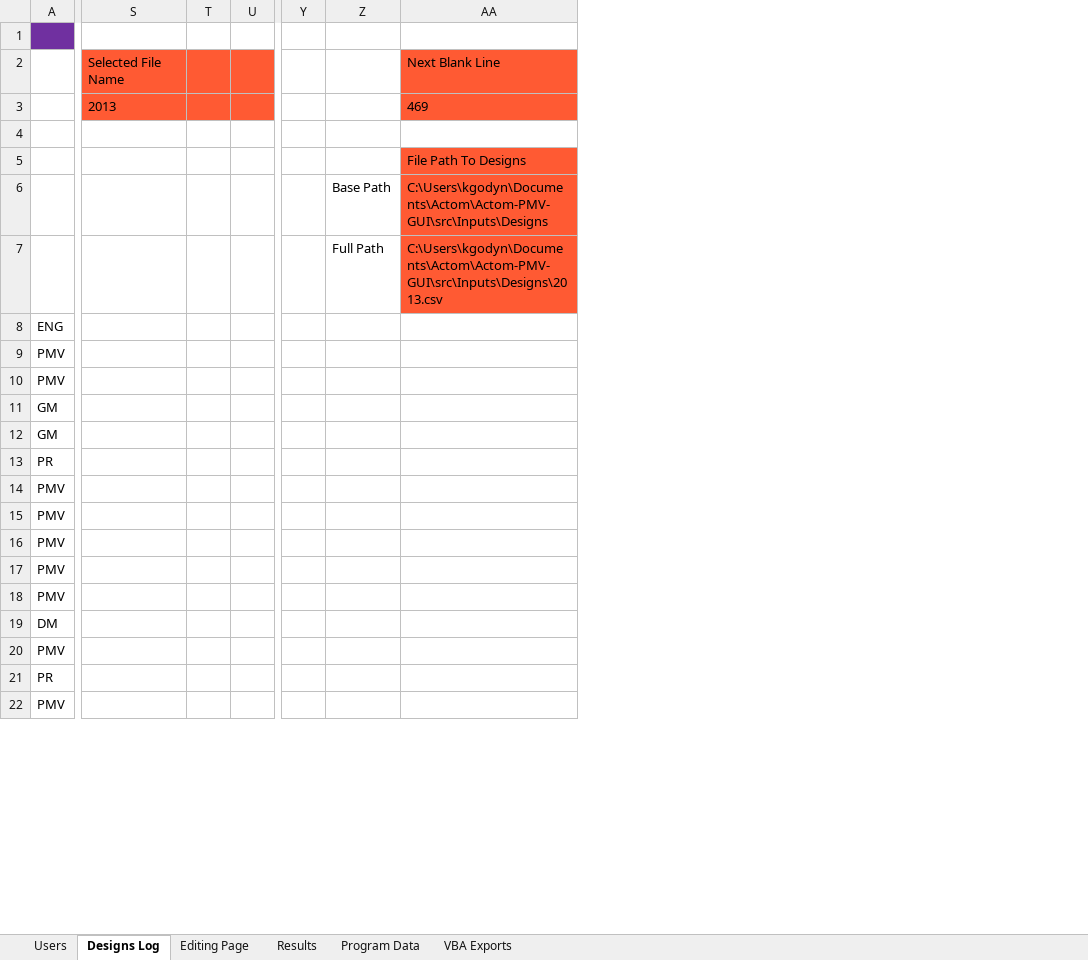
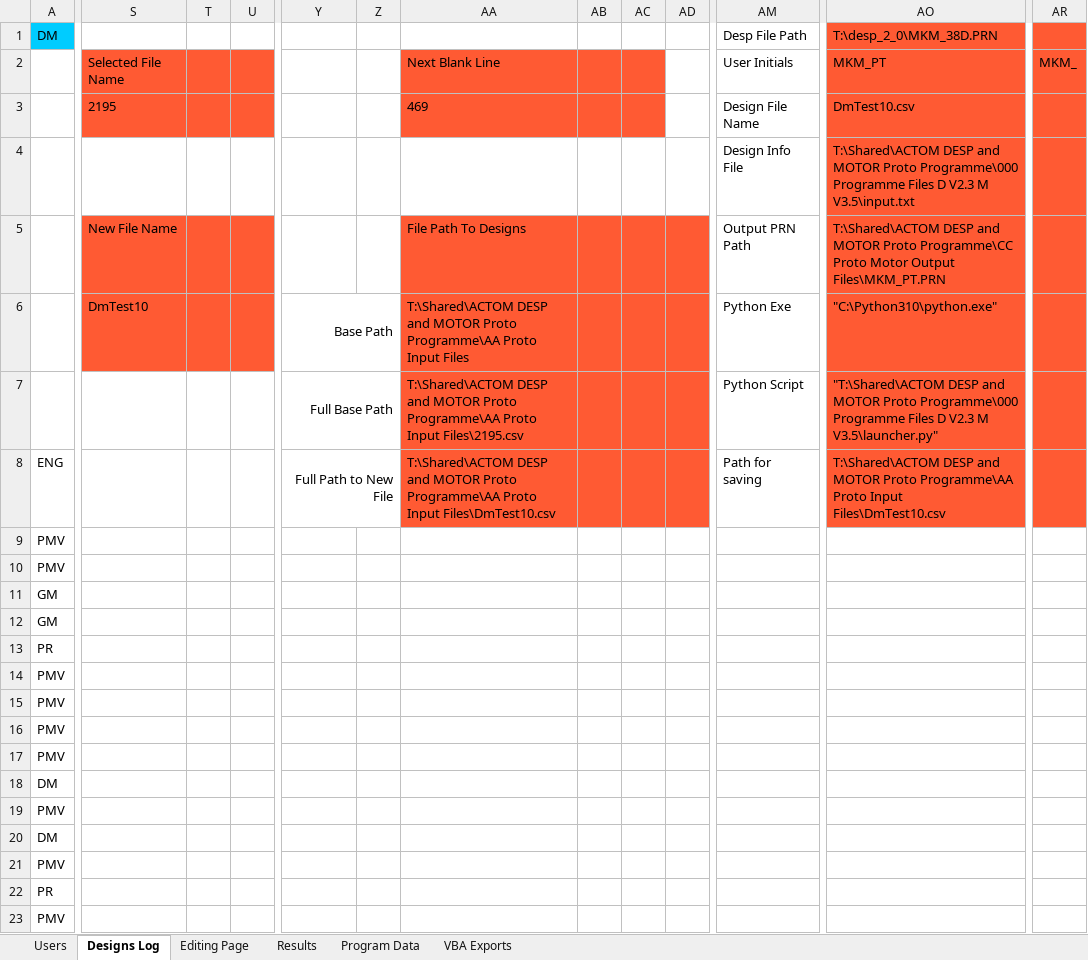
Before and after one commit to GeradMup/PMV-EXCEL-GUI, an Excel workbook: PMV Proto.xlsm, sheet Designs Log, drawn as a sheet; only a part is shown, gaps mark what is left out; values as stored, in another font and other column widths than the file's, no borders; charts and pictures not drawn; removed rows and columns are numbered as before the commit, all else as after; rows hold the shown columns only; the diff covers the shown part only; the diff names each change by its address in the sheet, - before the commit and + after, or states it on an @@ line.

Commit message:
Merge Complete. Dirren to fix small issues.

```diff
--- a/PMV Proto.xlsm (sheet Designs Log)
+++ b/PMV Proto.xlsm (sheet Designs Log)
-column Y, empty
+column Z, empty
+column AB, empty
+column AC, empty
+column AD, empty
+column AM (Path for saving), rows 4-5: Design Info File | Output PRN Path
+column AO, rows 4-5: T:\Shared\ACTOM DESP and MOTOR Proto Programme\000 Programme Files D V2.3 M V3.5\input.txt | T:\Shared\ACTOM DESP and MOTOR Proto Programme\CC Proto Motor Output Files\MKM_PT.PRN; row 8: T:\Shared\ACTOM DESP and MOTOR Proto Programme\AA Proto Input Files\DmTest10.csv
+column AR, empty
+row 1: DM |  |  |  |  |  |  |  |  |  | Desp File Path | T:\desp_2_0\MKM_38D.PRN
+row 3:  | 2195 |  |  |  |  | 469 |  |  |  | Design File Name | DmTest10.csv
-A4 fill: #7030A0
+A4 fill: none
-row 4: (empty)
+row 4:  |  |  |  |  |  |  |  |  |  | Design Info File | T:\Shared\ACTOM DESP and MOTOR Proto Programme\000 Programme Files D V2.3 M V3.5\input.txt
-row 3:  | 2013 |  |  |  |  | 469
-row 5: (empty)
+row 5:  | New File Name |  |  |  |  | File Path To Designs |  |  |  | Output PRN Path | T:\Shared\ACTOM DESP and MOTOR Proto Programme\CC Proto Motor Output Files\MKM_PT.PRN
-S5:U5 fill: none
+S5:U5 fill: #FF5A33
-AA5 fill: none
+AA5 fill: #FF5A33
-row 5:  |  |  |  |  |  | File Path To Designs
-row 6:  |  |  |  |  | Base Path | C:\Users\kgodyn\Documents\Actom\Actom-PMV-GUI\src\Inputs\Designs
-row 7:  |  |  |  |  | Full Path | C:\Users\kgodyn\Documents\Actom\Actom-PMV-GUI\src\Inputs\Designs\2013.csv
+row 6:  | DmTest10 |  |  | Base Path |  | T:\Shared\ACTOM DESP and MOTOR Proto Programme\AA Proto Input Files |  |  |  | Python Exe | "C:\Python310\python.exe"
+row 7:  |  |  |  | Full Base Path |  | T:\Shared\ACTOM DESP and MOTOR Proto Programme\AA Proto Input Files\2195.csv |  |  |  | Python Script | "T:\Shared\ACTOM DESP and MOTOR Proto Programme\000 Programme Files D V2.3 M V3.5\launcher.py"
-Y8: (empty)
+Y8: Full Path to New File
+Y8:Z8 merged
-AA8: (empty)
+AA8: T:\Shared\ACTOM DESP and MOTOR Proto Programme\AA Proto Input Files\DmTest10.csv
-AA8 fill: none
+AA8 fill: #FF5A33
+row 18: DM
```
Also changed, not shown: 17 added rows, 11 added columns and 1 edited cell elsewhere in this sheet, sheet Results, sheet Editing Page, sheet Users, charts or pictures.
